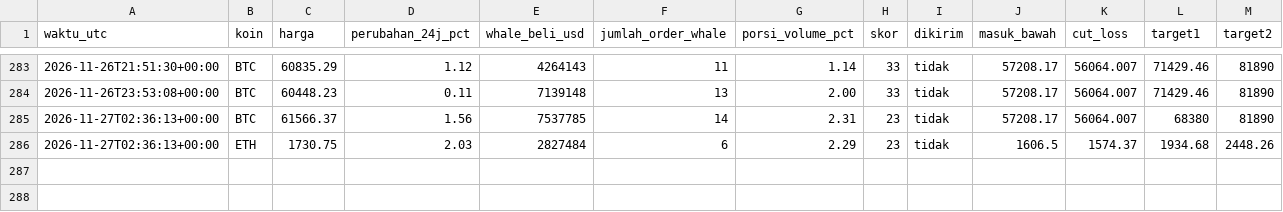
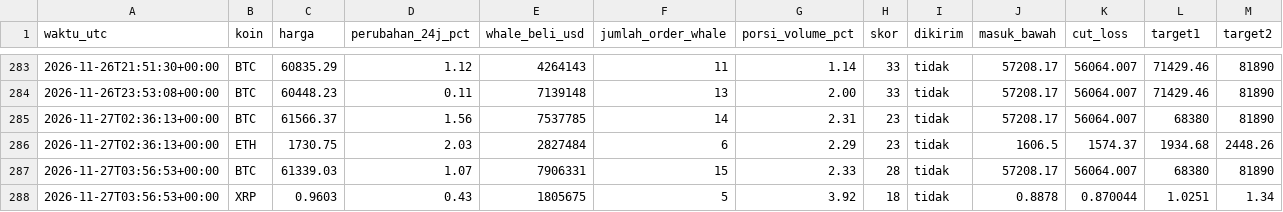
Before and after one commit to Ilhamikir/whale-tracker-v2, a CSV file: sinyal_log.csv, drawn as a sheet; only a part is shown, gaps mark what is left out; rows hold the shown columns only; the diff covers the shown part only; the diff names each change by its address in the sheet, - before the commit and + after, or states it on an @@ line.

Commit message:
Pembaruan whale tracker

```diff
--- a/sinyal_log.csv
+++ b/sinyal_log.csv
+row 287: 2026-11-27T03:56:53+00:00 | BTC | 61339.03 | 1.07 | 7906331 | 15 | 2.33 | 28 | tidak | 57208.17 | 56064.007 | 68380 | 81890
+row 288: 2026-11-27T03:56:53+00:00 | XRP | 0.9603 | 0.43 | 1805675 | 5 | 3.92 | 18 | tidak | 0.8878 | 0.870044 | 1.0251 | 1.34
```
Also changed, not shown: 1 added row and 4 edited cells elsewhere in this file, 1 other file.
